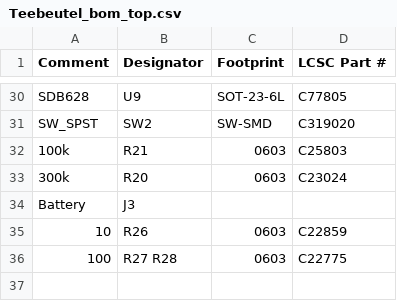
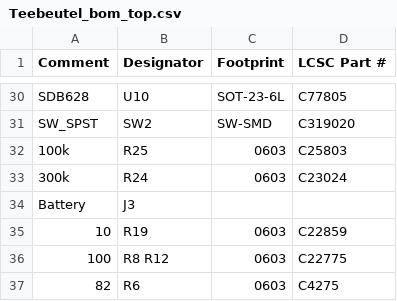
Before and after one commit to entropia/Teebeutel-Hardware, a CSV file: STM/Teebeutel_bom_top.csv, drawn as a sheet; only a part is shown, gaps mark what is left out; the diff covers the shown part only.

```diff
--- a/STM/Teebeutel_bom_top.csv
+++ b/STM/Teebeutel_bom_top.csv
@@ -30,7 +30,8 @@
-"SDB628","U9","SOT-23-6L","C77805"
+"SDB628","U10","SOT-23-6L","C77805"
 "SW_SPST","SW2","SW-SMD","C319020"
-"100k","R21","0603","C25803"
-"300k","R20","0603","C23024"
+"100k","R25","0603","C25803"
+"300k","R24","0603","C23024"
 "Battery","J3","",""
-"10","R26","0603","C22859"
-"100","R27 R28","0603","C22775"
+"10","R19","0603","C22859"
+"100","R8 R12","0603","C22775"
+"82","R6","0603","C4275"
```
Also changed, not shown: 18 edited cells elsewhere in this file, STM/Teebeutel_cpl_top.csv, 20 other files.
